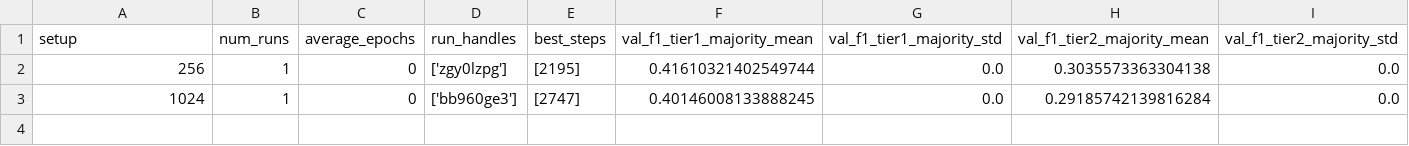
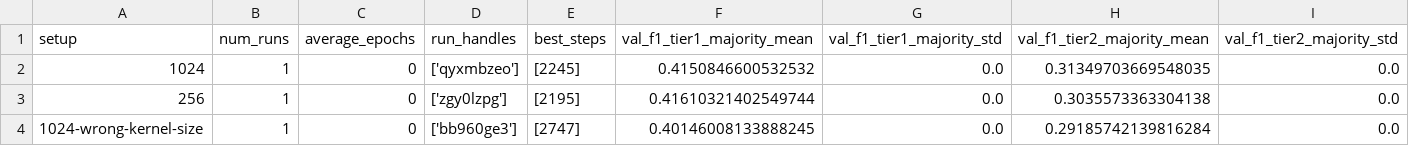
Before and after one commit to Satellite-Based-Crop-Classification/messis, a CSV file: notebooks/experiment_results/eval_exp-11-more-channels.csv, drawn as a sheet; only a part is shown; addresses are those after the commit; rows hold the shown columns only; the diff names each change by its address in the sheet, - before the commit and + after, or states it on an @@ line.

Commit message:
Fixed: evaluations notebook on windows and re-exported exp-11 results

```diff
--- a/notebooks/experiment_results/eval_exp-11-more-channels.csv
+++ b/notebooks/experiment_results/eval_exp-11-more-channels.csv
+row 2: 1024 | 1 | 0 | ['qyxmbzeo'] | [2245] | 0.4150846600532532 | 0.0 | 0.31349703669548035 | 0.0
-A4 (setup): 1024
+A4 (setup): 1024-wrong-kernel-size
```
Also changed, not shown: 1 other file.
